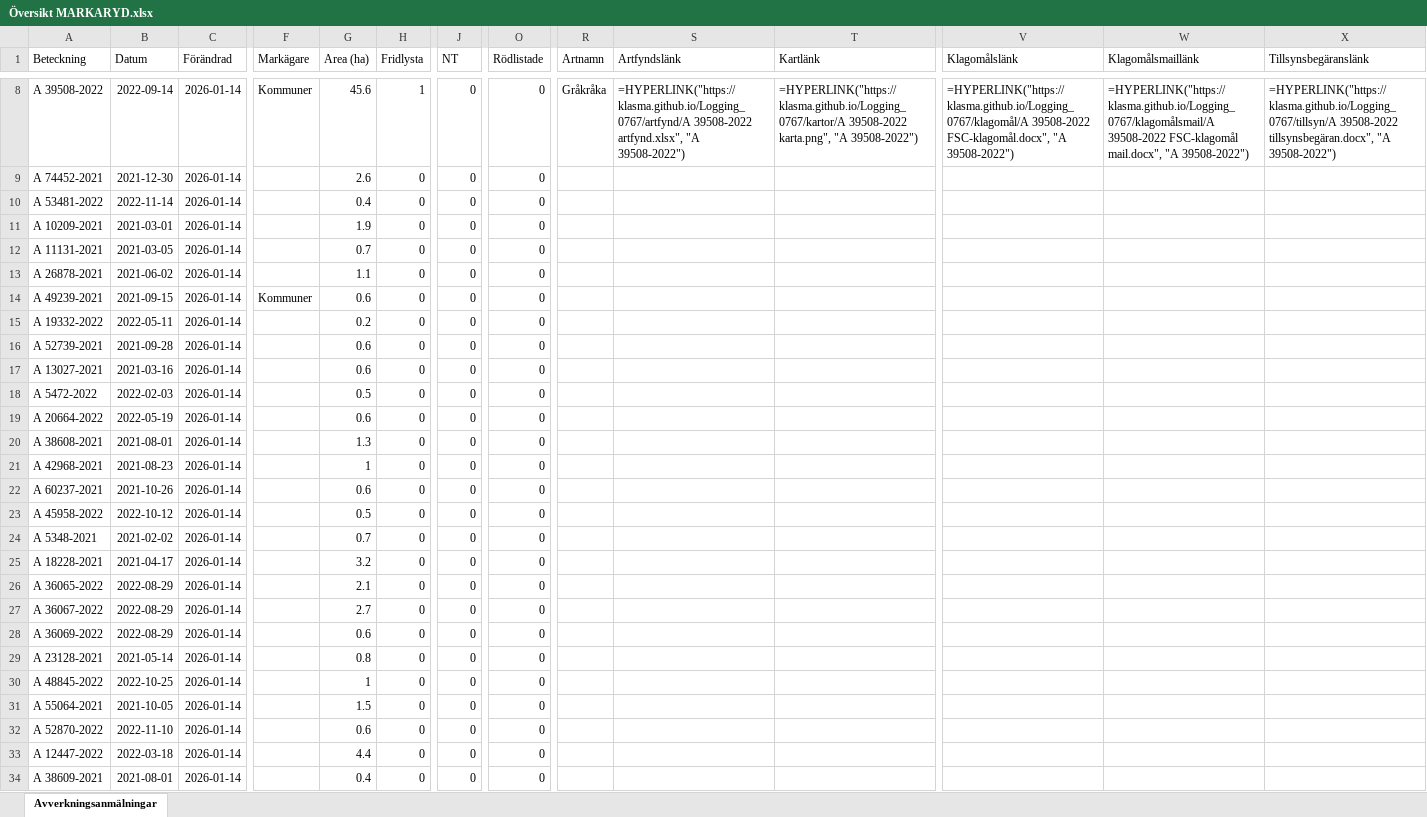
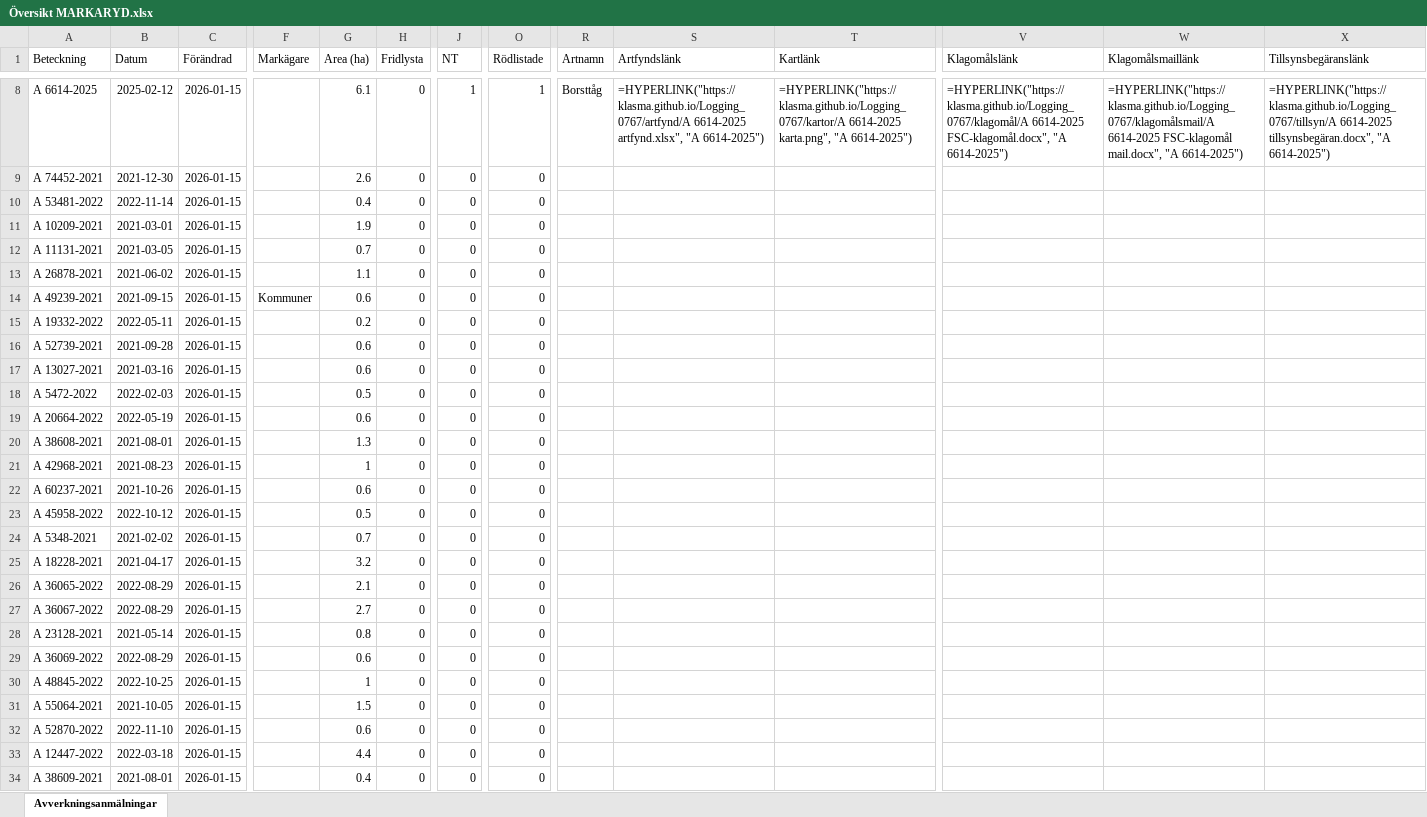
Before and after one commit to klasma/Logging_0767, an Excel workbook: Översikt MARKARYD.xlsx, sheet Avverkningsanmälningar, drawn as a sheet; only a part is shown, gaps mark what is left out; values as stored, in another font and other column widths than the file's, no borders; formulas without a stored value are shown as written; the diff covers the shown part only; the diff names each change by its address in the sheet, - before the commit and + after, or states it on an @@ line.

```diff
--- a/Översikt MARKARYD.xlsx (sheet Avverkningsanmälningar)
+++ b/Översikt MARKARYD.xlsx (sheet Avverkningsanmälningar)
-A8 (Beteckning): A 39508-2022
+A8 (Beteckning): A 6614-2025
-B8 (Datum): 2022-09-14
+B8 (Datum): 2025-02-12
-C8:C34 (Förändrad): 2026-01-14
+C8:C34 (Förändrad): 2026-01-15
-F8 (Markägare): Kommuner
+F8 (Markägare): (empty)
-G8 (Area (ha)): 45.6
+G8 (Area (ha)): 6.1
-H8 (Fridlysta): 1
+H8 (Fridlysta): 0
-J8 (NT): 0
+J8 (NT): 1
-O8 (Rödlistade): 0
+O8 (Rödlistade): 1
-R8 (Artnamn): Gråkråka
+R8 (Artnamn): Borsttåg
-S8 (Artfyndslänk): =HYPERLINK("https://klasma.github.io/Logging_0767/artfynd/A 39508-2022 artfynd.xlsx", "A 39508-2022")
+S8 (Artfyndslänk): =HYPERLINK("https://klasma.github.io/Logging_0767/artfynd/A 6614-2025 artfynd.xlsx", "A 6614-2025")
-T8 (Kartlänk): =HYPERLINK("https://klasma.github.io/Logging_0767/kartor/A 39508-2022 karta.png", "A 39508-2022")
+T8 (Kartlänk): =HYPERLINK("https://klasma.github.io/Logging_0767/kartor/A 6614-2025 karta.png", "A 6614-2025")
-V8 (Klagomålslänk): =HYPERLINK("https://klasma.github.io/Logging_0767/klagomål/A 39508-2022 FSC-klagomål.docx", "A 39508-2022")
+V8 (Klagomålslänk): =HYPERLINK("https://klasma.github.io/Logging_0767/klagomål/A 6614-2025 FSC-klagomål.docx", "A 6614-2025")
-W8 (Klagomålsmaillänk): =HYPERLINK("https://klasma.github.io/Logging_0767/klagomålsmail/A 39508-2022 FSC-klagomål mail.docx", "A 39508-2022")
+W8 (Klagomålsmaillänk): =HYPERLINK("https://klasma.github.io/Logging_0767/klagomålsmail/A 6614-2025 FSC-klagomål mail.docx", "A 6614-2025")
-X8 (Tillsynsbegäranslänk): =HYPERLINK("https://klasma.github.io/Logging_0767/tillsyn/A 39508-2022 tillsynsbegäran.docx", "A 39508-2022")
+X8 (Tillsynsbegäranslänk): =HYPERLINK("https://klasma.github.io/Logging_0767/tillsyn/A 6614-2025 tillsynsbegäran.docx", "A 6614-2025")
-A28 (Beteckning): A 36069-2022
+A28 (Beteckning): A 23128-2021
-B28 (Datum): 2022-08-29
+B28 (Datum): 2021-05-14
-G28 (Area (ha)): 0.6
+G28 (Area (ha)): 0.8
-A29 (Beteckning): A 23128-2021
+A29 (Beteckning): A 36069-2022
-B29 (Datum): 2021-05-14
+B29 (Datum): 2022-08-29
-G29 (Area (ha)): 0.8
+G29 (Area (ha)): 0.6
```
Also changed, not shown: 1619 edited cells elsewhere in this sheet, artfynd/A 37062-2021 artfynd.xlsx, artfynd/A 39507-2022 artfynd.xlsx, 41 other files.
